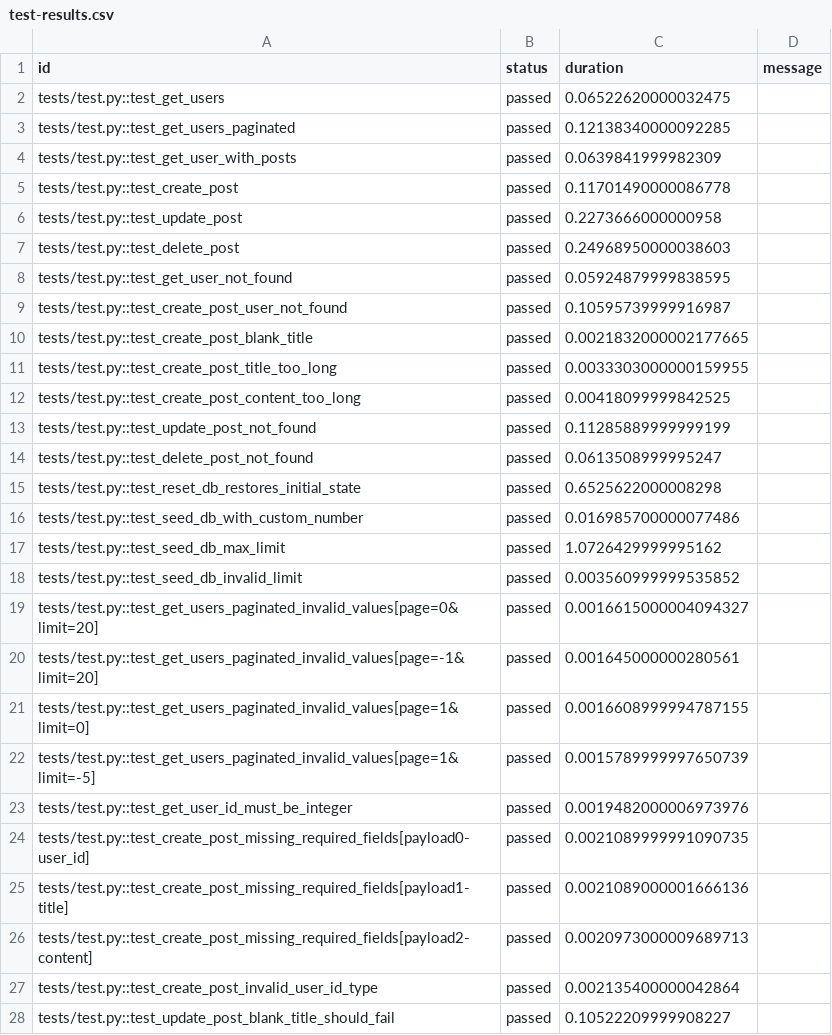
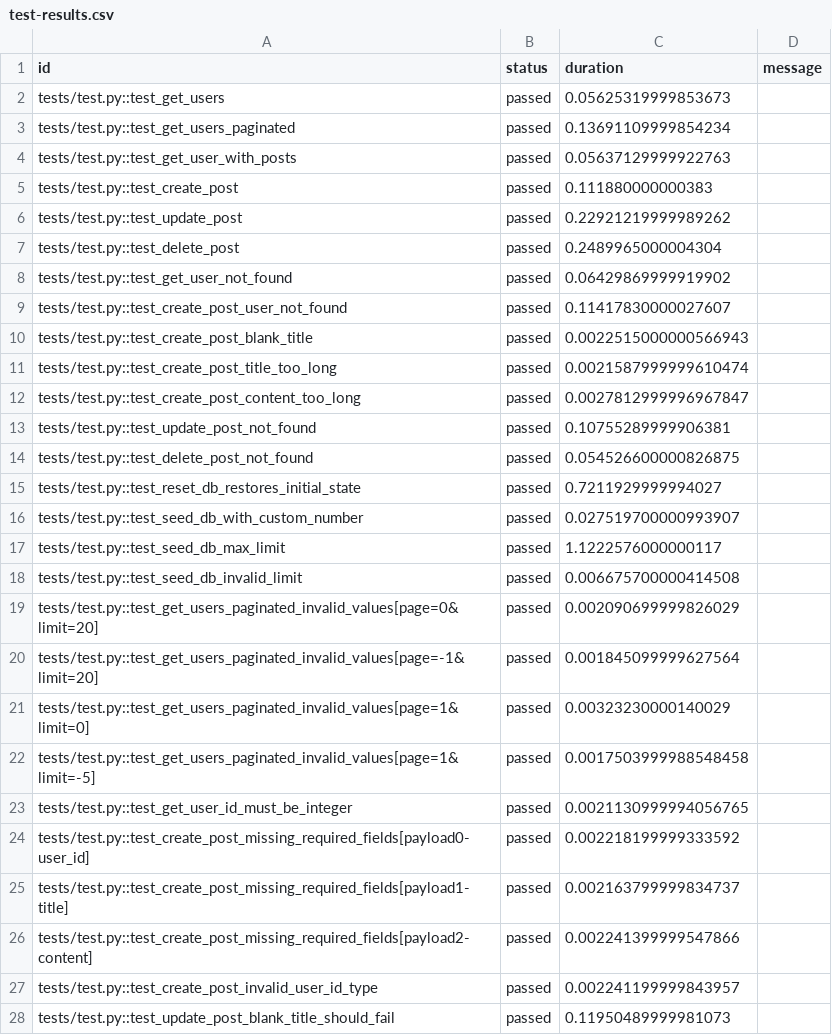
Before and after one commit to ChiththajaGalabodage/Fast-API-Project-main, a CSV file: test-results.csv, drawn as a sheet; only a part is shown; the diff covers the shown part only.

```diff
--- a/test-results.csv
+++ b/test-results.csv
@@ -1,28 +1,28 @@
 id,status,duration,message
-tests/test.py::test_get_users,passed,0.06522620000032475,
-tests/test.py::test_get_users_paginated,passed,0.12138340000092285,
-tests/test.py::test_get_user_with_posts,passed,0.0639841999982309,
-tests/test.py::test_create_post,passed,0.11701490000086778,
-tests/test.py::test_update_post,passed,0.2273666000000958,
-tests/test.py::test_delete_post,passed,0.24968950000038603,
-tests/test.py::test_get_user_not_found,passed,0.05924879999838595,
-tests/test.py::test_create_post_user_not_found,passed,0.10595739999916987,
-tests/test.py::test_create_post_blank_title,passed,0.0021832000002177665,
-tests/test.py::test_create_post_title_too_long,passed,0.0033303000000159955,
-tests/test.py::test_create_post_content_too_long,passed,0.00418099999842525,
-tests/test.py::test_update_post_not_found,passed,0.11285889999999199,
-tests/test.py::test_delete_post_not_found,passed,0.0613508999995247,
-tests/test.py::test_reset_db_restores_initial_state,passed,0.6525622000008298,
-tests/test.py::test_seed_db_with_custom_number,passed,0.016985700000077486,
-tests/test.py::test_seed_db_max_limit,passed,1.0726429999995162,
-tests/test.py::test_seed_db_invalid_limit,passed,0.003560999999535852,
-tests/test.py::test_get_users_paginated_invalid_values[page=0&limit=20],passed,0.0016615000004094327,
-tests/test.py::test_get_users_paginated_invalid_values[page=-1&limit=20],passed,0.001645000000280561,
-tests/test.py::test_get_users_paginated_invalid_values[page=1&limit=0],passed,0.0016608999994787155,
-tests/test.py::test_get_users_paginated_invalid_values[page=1&limit=-5],passed,0.0015789999997650739,
-tests/test.py::test_get_user_id_must_be_integer,passed,0.0019482000006973976,
-tests/test.py::test_create_post_missing_required_fields[payload0-user_id],passed,0.0021089999991090735,
-tests/test.py::test_create_post_missing_required_fields[payload1-title],passed,0.0021089000001666136,
-tests/test.py::test_create_post_missing_required_fields[payload2-content],passed,0.0020973000009689713,
-tests/test.py::test_create_post_invalid_user_id_type,passed,0.002135400000042864,
-tests/test.py::test_update_post_blank_title_should_fail,passed,0.10522209999908227,
+tests/test.py::test_get_users,passed,0.05625319999853673,
+tests/test.py::test_get_users_paginated,passed,0.13691109999854234,
+tests/test.py::test_get_user_with_posts,passed,0.05637129999922763,
+tests/test.py::test_create_post,passed,0.111880000000383,
+tests/test.py::test_update_post,passed,0.22921219999989262,
+tests/test.py::test_delete_post,passed,0.2489965000004304,
+tests/test.py::test_get_user_not_found,passed,0.06429869999919902,
+tests/test.py::test_create_post_user_not_found,passed,0.11417830000027607,
+tests/test.py::test_create_post_blank_title,passed,0.0022515000000566943,
+tests/test.py::test_create_post_title_too_long,passed,0.0021587999999610474,
+tests/test.py::test_create_post_content_too_long,passed,0.0027812999996967847,
+tests/test.py::test_update_post_not_found,passed,0.10755289999906381,
+tests/test.py::test_delete_post_not_found,passed,0.054526600000826875,
+tests/test.py::test_reset_db_restores_initial_state,passed,0.7211929999994027,
+tests/test.py::test_seed_db_with_custom_number,passed,0.027519700000993907,
+tests/test.py::test_seed_db_max_limit,passed,1.1222576000000117,
+tests/test.py::test_seed_db_invalid_limit,passed,0.006675700000414508,
+tests/test.py::test_get_users_paginated_invalid_values[page=0&limit=20],passed,0.002090699999826029,
+tests/test.py::test_get_users_paginated_invalid_values[page=-1&limit=20],passed,0.001845099999627564,
+tests/test.py::test_get_users_paginated_invalid_values[page=1&limit=0],passed,0.00323230000140029,
+tests/test.py::test_get_users_paginated_invalid_values[page=1&limit=-5],passed,0.0017503999988548458,
+tests/test.py::test_get_user_id_must_be_integer,passed,0.0021130999994056765,
+tests/test.py::test_create_post_missing_required_fields[payload0-user_id],passed,0.002218199999333592,
+tests/test.py::test_create_post_missing_required_fields[payload1-title],passed,0.002163799999834737,
+tests/test.py::test_create_post_missing_required_fields[payload2-content],passed,0.002241399999547866,
+tests/test.py::test_create_post_invalid_user_id_type,passed,0.002241199999843957,
+tests/test.py::test_update_post_blank_title_should_fail,passed,0.11950489999981073,
```
Also changed, not shown: 19 edited cells elsewhere in this file, reports/comparison_report.csv, reports/test_results.csv, 4 other files.
